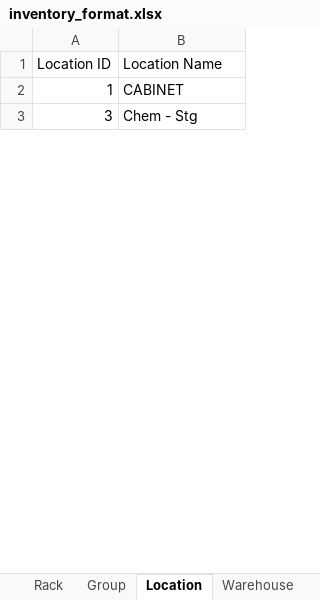
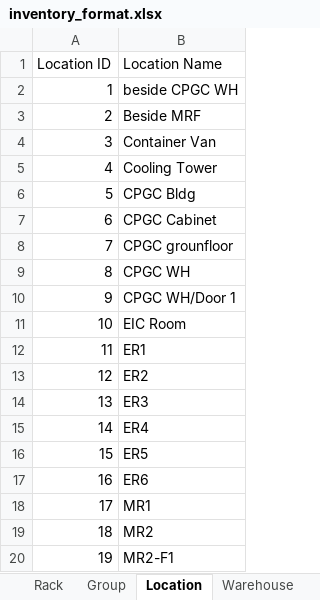
Before and after one commit to JonahBenares/inventory, an Excel workbook: inventory_format.xlsx, sheet Location, drawn as a sheet; only a part is shown; values as stored, in another font and other column widths than the file's, no borders; addresses are those after the commit; the diff covers the shown part only; the diff names each change by its address in the sheet, - before the commit and + after, or states it on an @@ line.

```diff
--- a/inventory_format.xlsx (sheet Location)
+++ b/inventory_format.xlsx (sheet Location)
-B2 (Location Name): CABINET
+B2 (Location Name): beside CPGC WH
+row 3: 2 | Beside MRF
-B4 (Location Name): Chem - Stg
+B4 (Location Name): Container Van
+row 5: 4 | Cooling Tower
+row 6: 5 | CPGC Bldg
+row 7: 6 | CPGC Cabinet
+row 8: 7 | CPGC grounfloor
+row 9: 8 | CPGC WH
+row 10: 9 | CPGC WH/Door 1
+row 11: 10 | EIC Room
+row 12: 11 | ER1
+row 13: 12 | ER2
+row 14: 13 | ER3
+row 15: 14 | ER4
+row 16: 15 | ER5
+row 17: 16 | ER6
+row 18: 17 | MR1
+row 19: 18 | MR2
+row 20: 19 | MR2-F1
```
Also changed, not shown: 157 added rows and 11 edited cells elsewhere in this sheet, sheet Group, sheet Rack, sheet Category, sheet Warehouse, sheet Worksheet, other sheet tabs, Enduse List.xlsx, Purpose List.xlsx, 40 other files.
